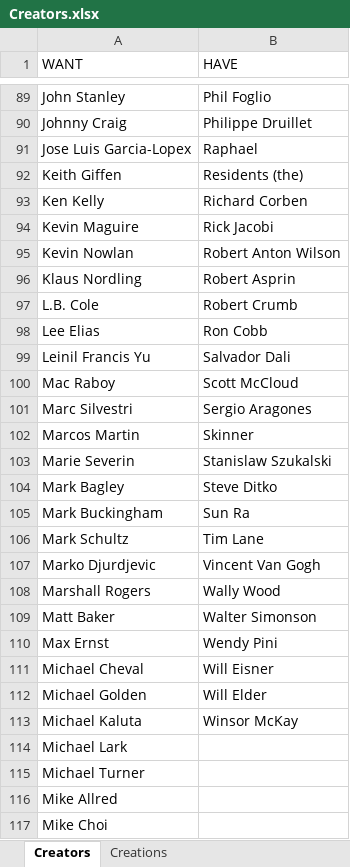
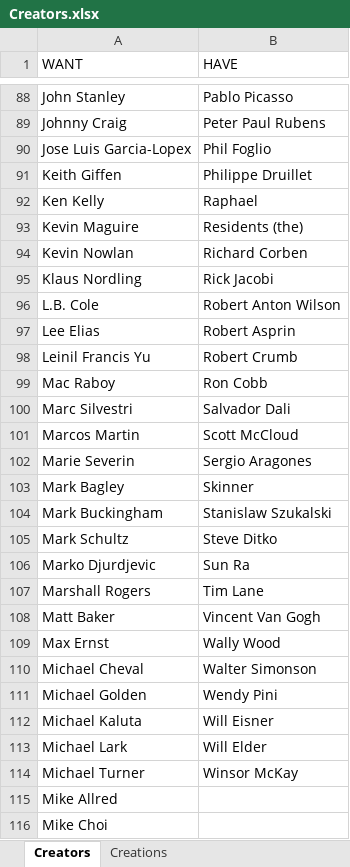
Before and after one commit to blzimg/blzimg.github.io, an Excel workbook: Creators.xlsx, sheet Creators, drawn as a sheet; only a part is shown, gaps mark what is left out; values as stored, in another font and other column widths than the file's, no borders; table styles not drawn; addresses are those after the commit; the diff covers the shown part only; the diff names each change by its address in the sheet, - before the commit and + after, or states it on an @@ line.

Commit message:
Creators

```diff
--- a/Creators.xlsx (sheet Creators)
+++ b/Creators.xlsx (sheet Creators)
-B88 (HAVE): Phil Foglio
+B88 (HAVE): Pablo Picasso
-B89 (HAVE): Philippe Druillet
+B89 (HAVE): Peter Paul Rubens
-B90 (HAVE): Raphael
+B90 (HAVE): Phil Foglio
-B91 (HAVE): Residents (the)
+B91 (HAVE): Philippe Druillet
-B92 (HAVE): Richard Corben
+B92 (HAVE): Raphael
-B93 (HAVE): Rick Jacobi
+B93 (HAVE): Residents (the)
-B94 (HAVE): Robert Anton Wilson
+B94 (HAVE): Richard Corben
-B95 (HAVE): Robert Asprin
+B95 (HAVE): Rick Jacobi
-B96 (HAVE): Robert Crumb
+B96 (HAVE): Robert Anton Wilson
-B97 (HAVE): Ron Cobb
+B97 (HAVE): Robert Asprin
-B98 (HAVE): Salvador Dali
+B98 (HAVE): Robert Crumb
-B99 (HAVE): Scott McCloud
+B99 (HAVE): Ron Cobb
-B100 (HAVE): Sergio Aragones
+B100 (HAVE): Salvador Dali
-B101 (HAVE): Skinner
+B101 (HAVE): Scott McCloud
-B102 (HAVE): Stanislaw Szukalski
+B102 (HAVE): Sergio Aragones
-B103 (HAVE): Steve Ditko
+B103 (HAVE): Skinner
-B104 (HAVE): Sun Ra
+B104 (HAVE): Stanislaw Szukalski
-B105 (HAVE): Tim Lane
+B105 (HAVE): Steve Ditko
-B106 (HAVE): Vincent Van Gogh
+B106 (HAVE): Sun Ra
-B107 (HAVE): Wally Wood
+B107 (HAVE): Tim Lane
-B108 (HAVE): Walter Simonson
+B108 (HAVE): Vincent Van Gogh
-B109 (HAVE): Wendy Pini
+B109 (HAVE): Wally Wood
-B110 (HAVE): Will Eisner
+B110 (HAVE): Walter Simonson
-B111 (HAVE): Will Elder
+B111 (HAVE): Wendy Pini
-B112 (HAVE): Winsor McKay
+B112 (HAVE): Will Eisner
-B113 (HAVE): (empty)
+B113 (HAVE): Will Elder
-B114 (HAVE): (empty)
+B114 (HAVE): Winsor McKay
```
Also changed, not shown: 2 removed rows and 86 edited cells elsewhere in this sheet, 1 other file.
